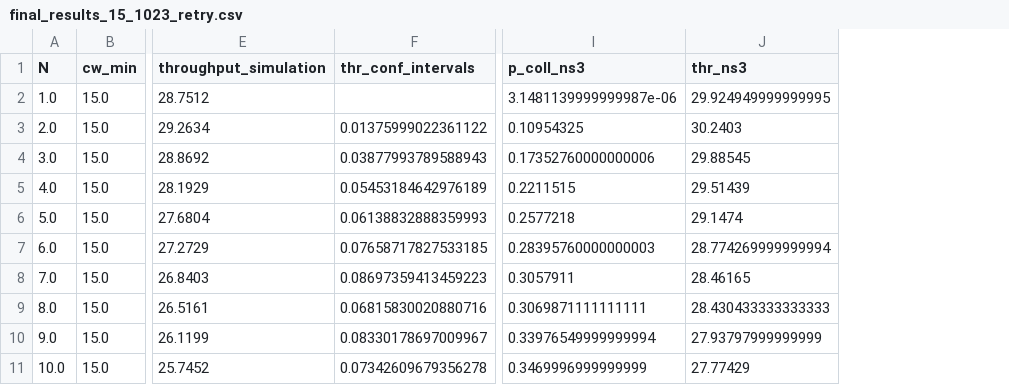
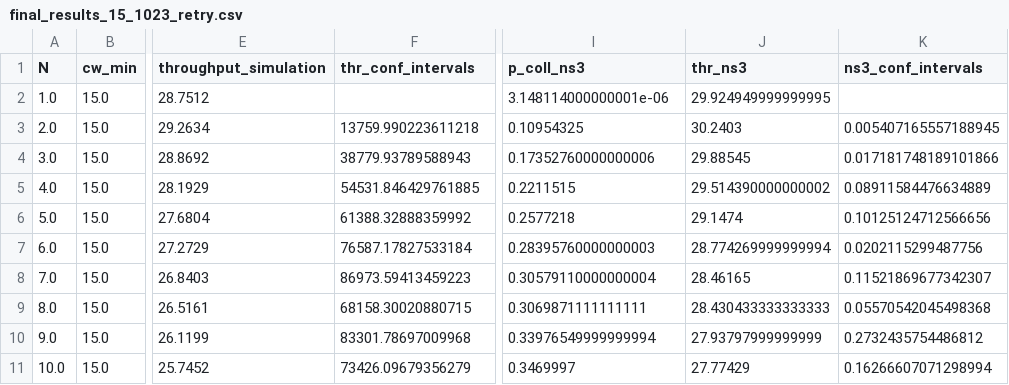
Before and after one commit to cecyliaborek/DCF-NumPy-simulation, a CSV file: results/final_results_15_1023_retry.csv, drawn as a sheet; only a part is shown, gaps mark what is left out; the diff names each change by its address in the sheet, - before the commit and + after, or states it on an @@ line.

Commit message:
incorporates cinf intervals for ns3 thr into final results

```diff
--- a/results/final_results_15_1023_retry.csv
+++ b/results/final_results_15_1023_retry.csv
+column K (ns3_conf_intervals), rows 3-11: 0.005407165557188945 | 0.017181748189101866 | 0.08911584476634889 | 0.10125124712566656 | 0.0202115299487756 | 0.11521869677342307 | 0.05570542045498368 | 0.2732435754486812 | 0.16266607071298994
-I2 (p_coll_ns3): 3.1481139999999987e-06
+I2 (p_coll_ns3): 3.148114000000001e-06
-F3 (thr_conf_intervals): 0.01375999022361122
+F3 (thr_conf_intervals): 13759.990223611218
-F4 (thr_conf_intervals): 0.03877993789588943
+F4 (thr_conf_intervals): 38779.93789588943
-F5 (thr_conf_intervals): 0.05453184642976189
+F5 (thr_conf_intervals): 54531.846429761885
-J5 (thr_ns3): 29.51439
+J5 (thr_ns3): 29.514390000000002
-F6 (thr_conf_intervals): 0.06138832888359993
+F6 (thr_conf_intervals): 61388.32888359992
-F7 (thr_conf_intervals): 0.07658717827533185
+F7 (thr_conf_intervals): 76587.17827533184
-F8 (thr_conf_intervals): 0.08697359413459223
+F8 (thr_conf_intervals): 86973.59413459223
-I8 (p_coll_ns3): 0.3057911
+I8 (p_coll_ns3): 0.30579110000000004
-F9 (thr_conf_intervals): 0.06815830020880716
+F9 (thr_conf_intervals): 68158.30020880715
-F10 (thr_conf_intervals): 0.08330178697009967
+F10 (thr_conf_intervals): 83301.78697009968
-F11 (thr_conf_intervals): 0.07342609679356278
+F11 (thr_conf_intervals): 73426.09679356279
-I11 (p_coll_ns3): 0.3469996999999999
+I11 (p_coll_ns3): 0.3469997
```
Also changed, not shown: 1 other file.
